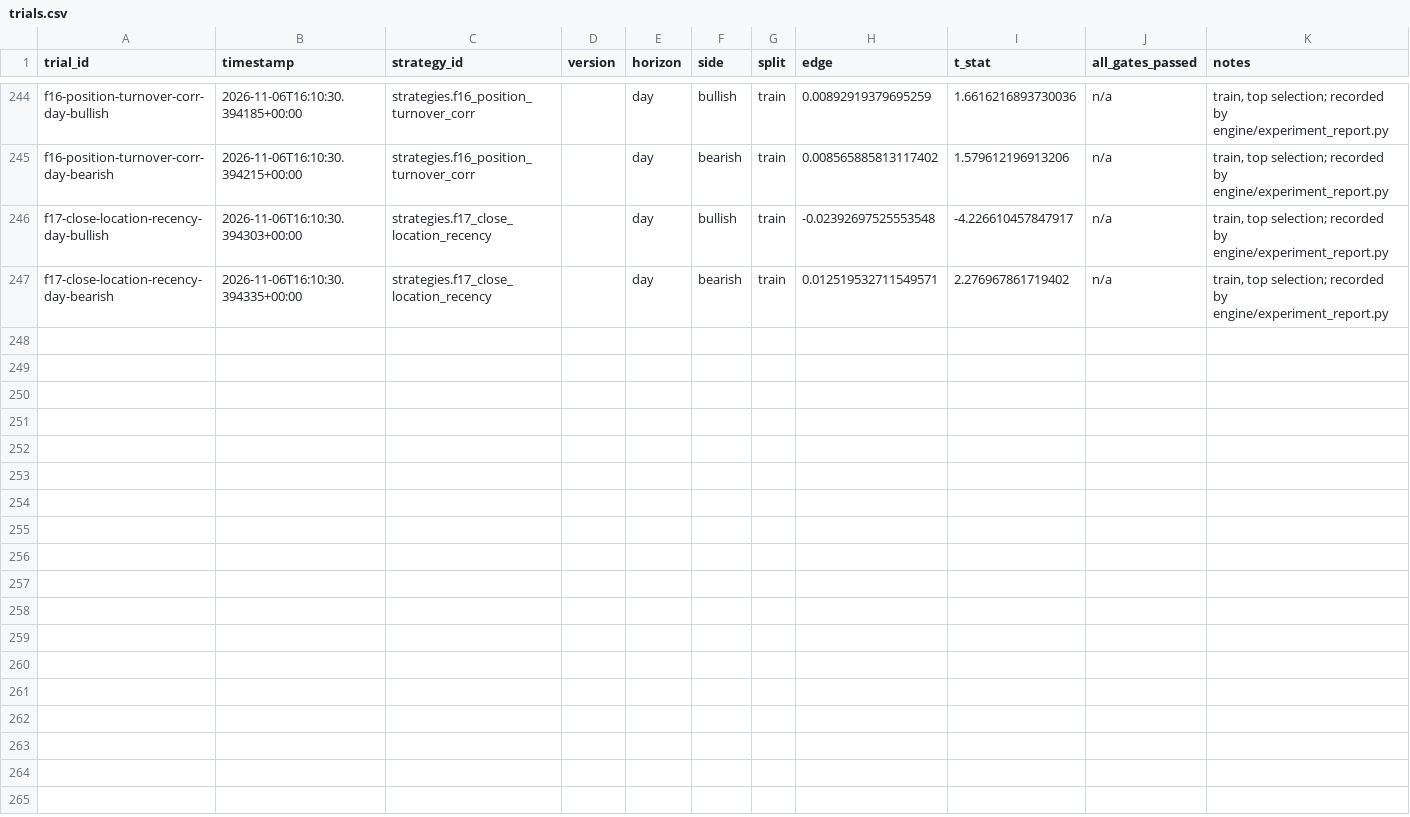
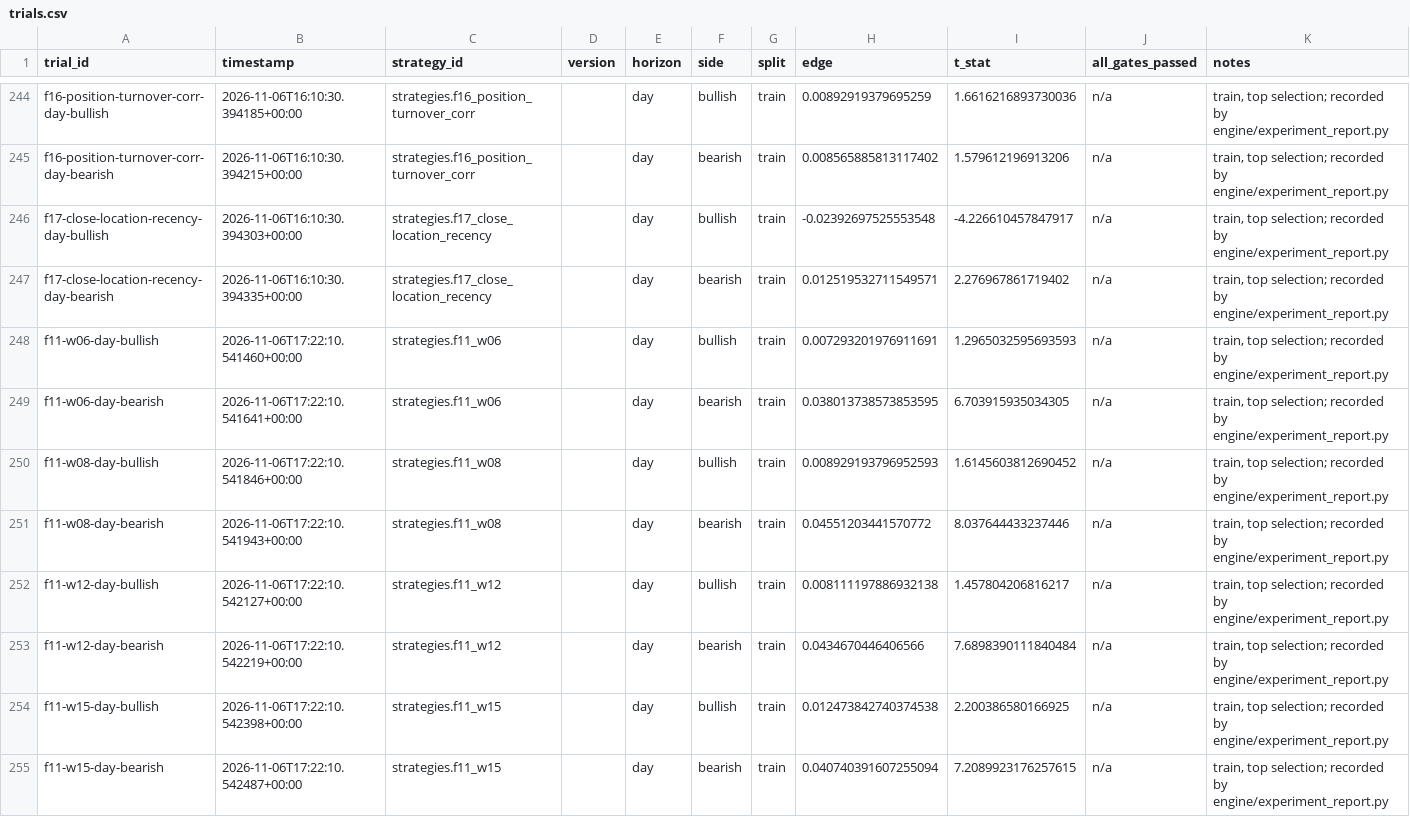
Before and after one commit to Achintya1311/stockstalker-lab, a CSV file: ledger/trials.csv, drawn as a sheet; only a part is shown, gaps mark what is left out.

```diff
--- a/ledger/trials.csv
+++ b/ledger/trials.csv
@@ -247 +247,9 @@ f17-close-location-recency-day-bullish,2026-11-06T16:10:30.394303+00:00,strategi
 f17-close-location-recency-day-bearish,2026-11-06T16:10:30.394335+00:00,strategies.f17_close_location_recency,,day,bearish,train,0.012519532711549571,2.276967861719402,n/a,"train, top selection; recorded by engine/experiment_report.py"
+f11-w06-day-bullish,2026-11-06T17:22:10.541460+00:00,strategies.f11_w06,,day,bullish,train,0.007293201976911691,1.2965032595693593,n/a,"train, top selection; recorded by engine/experiment_report.py"
+f11-w06-day-bearish,2026-11-06T17:22:10.541641+00:00,strategies.f11_w06,,day,bearish,train,0.038013738573853595,6.703915935034305,n/a,"train, top selection; recorded by engine/experiment_report.py"
+f11-w08-day-bullish,2026-11-06T17:22:10.541846+00:00,strategies.f11_w08,,day,bullish,train,0.008929193796952593,1.6145603812690452,n/a,"train, top selection; recorded by engine/experiment_report.py"
+f11-w08-day-bearish,2026-11-06T17:22:10.541943+00:00,strategies.f11_w08,,day,bearish,train,0.04551203441570772,8.037644433237446,n/a,"train, top selection; recorded by engine/experiment_report.py"
+f11-w12-day-bullish,2026-11-06T17:22:10.542127+00:00,strategies.f11_w12,,day,bullish,train,0.008111197886932138,1.457804206816217,n/a,"train, top selection; recorded by engine/experiment_report.py"
+f11-w12-day-bearish,2026-11-06T17:22:10.542219+00:00,strategies.f11_w12,,day,bearish,train,0.0434670446406566,7.6898390111840484,n/a,"train, top selection; recorded by engine/experiment_report.py"
+f11-w15-day-bullish,2026-11-06T17:22:10.542398+00:00,strategies.f11_w15,,day,bullish,train,0.012473842740374538,2.200386580166925,n/a,"train, top selection; recorded by engine/experiment_report.py"
+f11-w15-day-bearish,2026-11-06T17:22:10.542487+00:00,strategies.f11_w15,,day,bearish,train,0.040740391607255094,7.2089923176257615,n/a,"train, top selection; recorded by engine/experiment_report.py"
```
Also changed, not shown: 21 other files.
